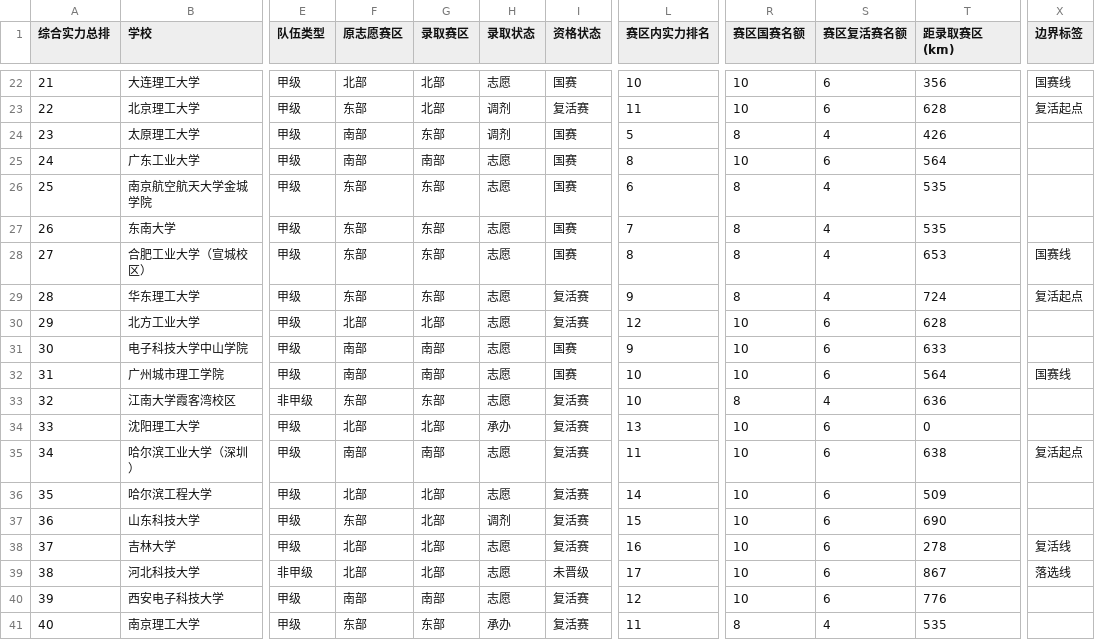
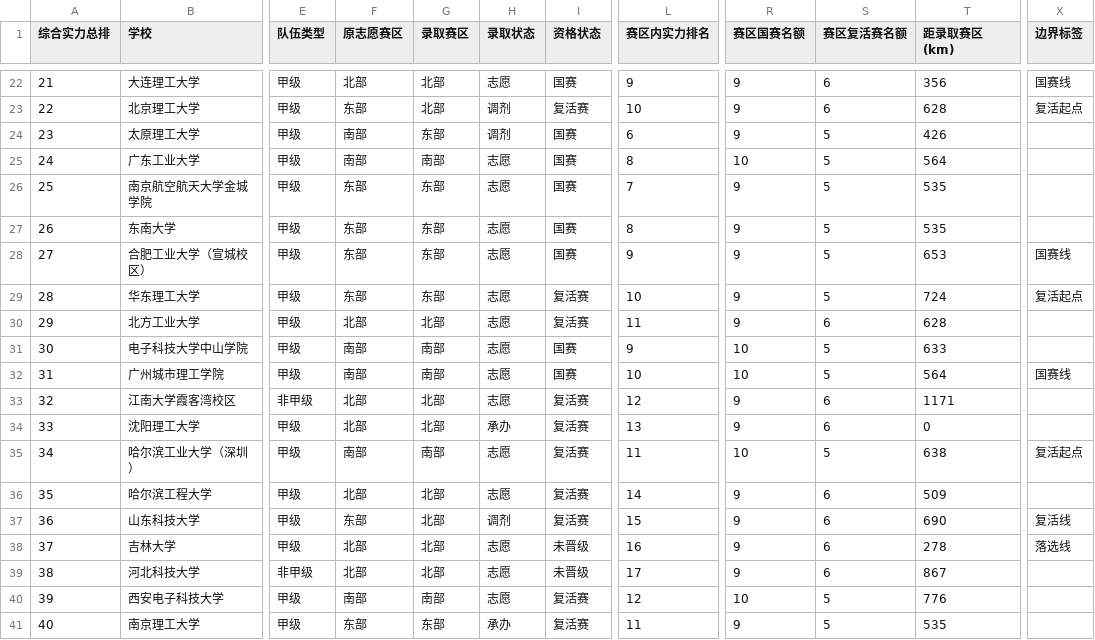
Before and after one commit to mqqqishere/RMUC2026-Registration-Dashboard, a CSV file: docs/data.csv, drawn as a sheet; only a part is shown, gaps mark what is left out; the diff covers the shown part only; the diff names each change by its address in the sheet, - before the commit and + after, or states it on an @@ line.

```diff
--- a/docs/data.csv
+++ b/docs/data.csv
-L22 (赛区内实力排名): 10
+L22 (赛区内实力排名): 9
-R22:R23 (赛区国赛名额): 10
+R22:R23 (赛区国赛名额): 9
-L23 (赛区内实力排名): 11
+L23 (赛区内实力排名): 10
-L24 (赛区内实力排名): 5
+L24 (赛区内实力排名): 6
-R24 (赛区国赛名额): 8
+R24 (赛区国赛名额): 9
-S24 (赛区复活赛名额): 4
+S24 (赛区复活赛名额): 5
-S25 (赛区复活赛名额): 6
+S25 (赛区复活赛名额): 5
-L26 (赛区内实力排名): 6
+L26 (赛区内实力排名): 7
-R26:R29 (赛区国赛名额): 8
+R26:R29 (赛区国赛名额): 9
-S26:S29 (赛区复活赛名额): 4
+S26:S29 (赛区复活赛名额): 5
-L27 (赛区内实力排名): 7
+L27 (赛区内实力排名): 8
-L28 (赛区内实力排名): 8
+L28 (赛区内实力排名): 9
-L29 (赛区内实力排名): 9
+L29 (赛区内实力排名): 10
-L30 (赛区内实力排名): 12
+L30 (赛区内实力排名): 11
-R30 (赛区国赛名额): 10
+R30 (赛区国赛名额): 9
-S31:S32 (赛区复活赛名额): 6
+S31:S32 (赛区复活赛名额): 5
-F33 (原志愿赛区): 东部
+F33 (原志愿赛区): 北部
-G33 (录取赛区): 东部
+G33 (录取赛区): 北部
-L33 (赛区内实力排名): 10
+L33 (赛区内实力排名): 12
-R33 (赛区国赛名额): 8
+R33 (赛区国赛名额): 9
-S33 (赛区复活赛名额): 4
+S33 (赛区复活赛名额): 6
-T33 (距录取赛区(km)): 636
+T33 (距录取赛区(km)): 1171
-R34 (赛区国赛名额): 10
+R34 (赛区国赛名额): 9
-S35 (赛区复活赛名额): 6
+S35 (赛区复活赛名额): 5
-R36:R39 (赛区国赛名额): 10
+R36:R39 (赛区国赛名额): 9
-X37 (边界标签): (empty)
+X37 (边界标签): 复活线
-I38 (资格状态): 复活赛
+I38 (资格状态): 未晋级
-X38 (边界标签): 复活线
+X38 (边界标签): 落选线
-X39 (边界标签): 落选线
+X39 (边界标签): (empty)
-S40 (赛区复活赛名额): 6
+S40 (赛区复活赛名额): 5
-R41 (赛区国赛名额): 8
+R41 (赛区国赛名额): 9
-S41 (赛区复活赛名额): 4
+S41 (赛区复活赛名额): 5
```
Also changed, not shown: 129 edited cells elsewhere in this file, 10 other files.
